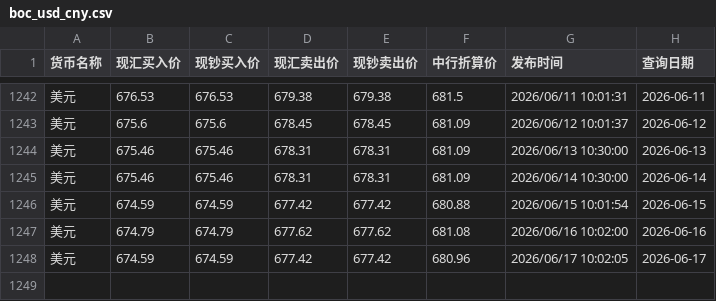
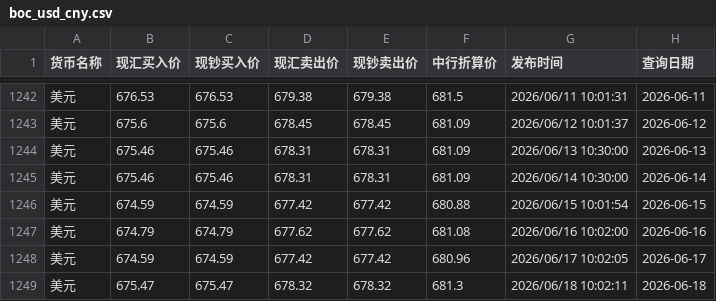
Before and after one commit to lzc0403/BOC-Exchange-Rate, a CSV file: site/boc_usd_cny.csv, drawn as a sheet; only a part is shown, gaps mark what is left out; the diff names each change by its address in the sheet, - before the commit and + after, or states it on an @@ line.

```diff
--- a/site/boc_usd_cny.csv
+++ b/site/boc_usd_cny.csv
+row 1249: 美元 | 675.47 | 675.47 | 678.32 | 678.32 | 681.3 | 2026/06/18 10:02:11 | 2026-06-18
```
Also changed, not shown: boc_usd_cny.csv.
